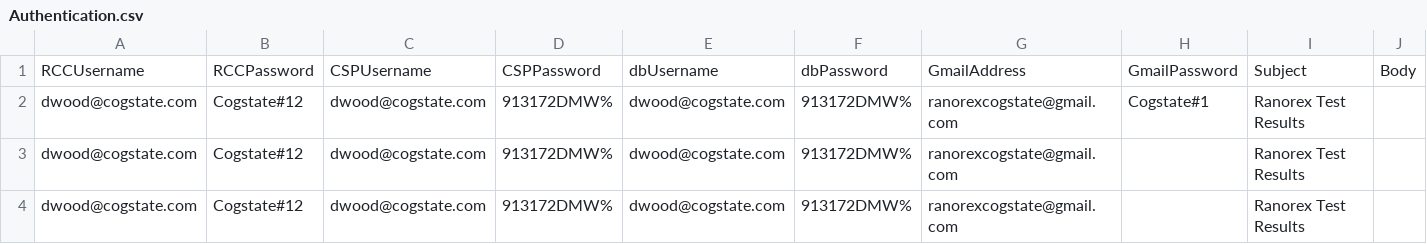
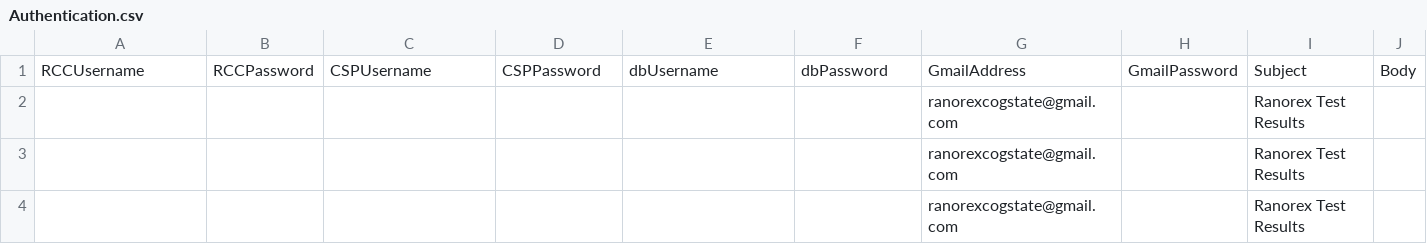
Before and after one commit to zchekir/dll, a CSV file: eSourcePlatform/eSourcePlatform/Authentication.csv, drawn as a sheet; only a part is shown; the diff names each change by its address in the sheet, - before the commit and + after, or states it on an @@ line.

Commit message:
QC-41 - Removed credentials from csv

```diff
--- a/eSourcePlatform/eSourcePlatform/Authentication.csv
+++ b/eSourcePlatform/eSourcePlatform/Authentication.csv
-A2:A4: dwood@cogstate.com
+A2:A4: (empty)
-B2:B4: Cogstate#12
+B2:B4: (empty)
-C2:C4: dwood@cogstate.com
+C2:C4: (empty)
-D2:D4: 913172DMW%
+D2:D4: (empty)
-E2:E4: dwood@cogstate.com
+E2:E4: (empty)
-F2:F4: 913172DMW%
+F2:F4: (empty)
-H2: Cogstate#1
+H2: (empty)
```
